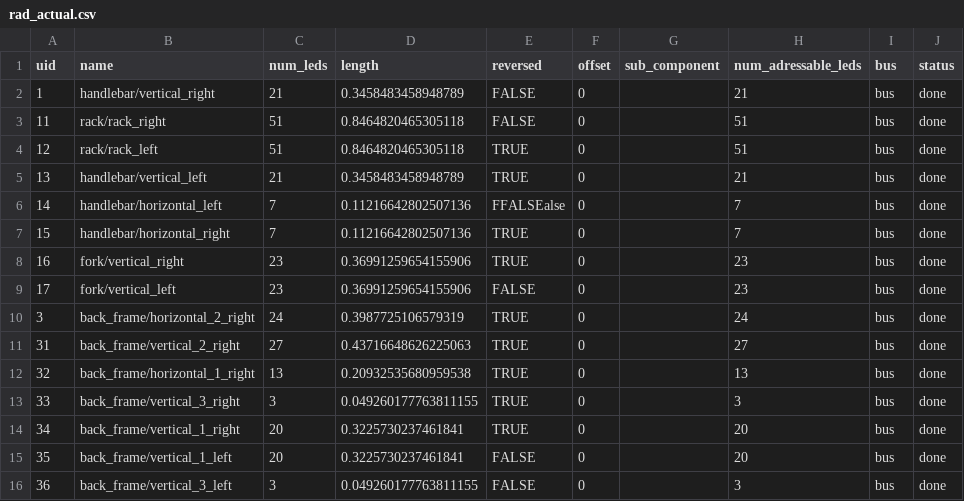
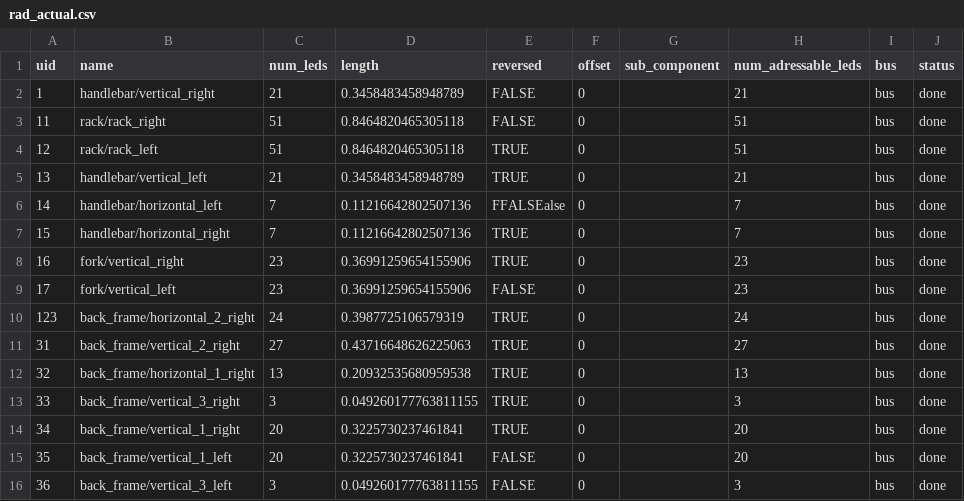
Before and after one commit to pitzer/funky_lights, a CSV file: config/rad_actual.csv, drawn as a sheet; only a part is shown; the diff names each change by its address in the sheet, - before the commit and + after, or states it on an @@ line.

```diff
--- a/config/rad_actual.csv
+++ b/config/rad_actual.csv
-A10 (uid): 3
+A10 (uid): 123
```
Also changed, not shown: 3 other files.
